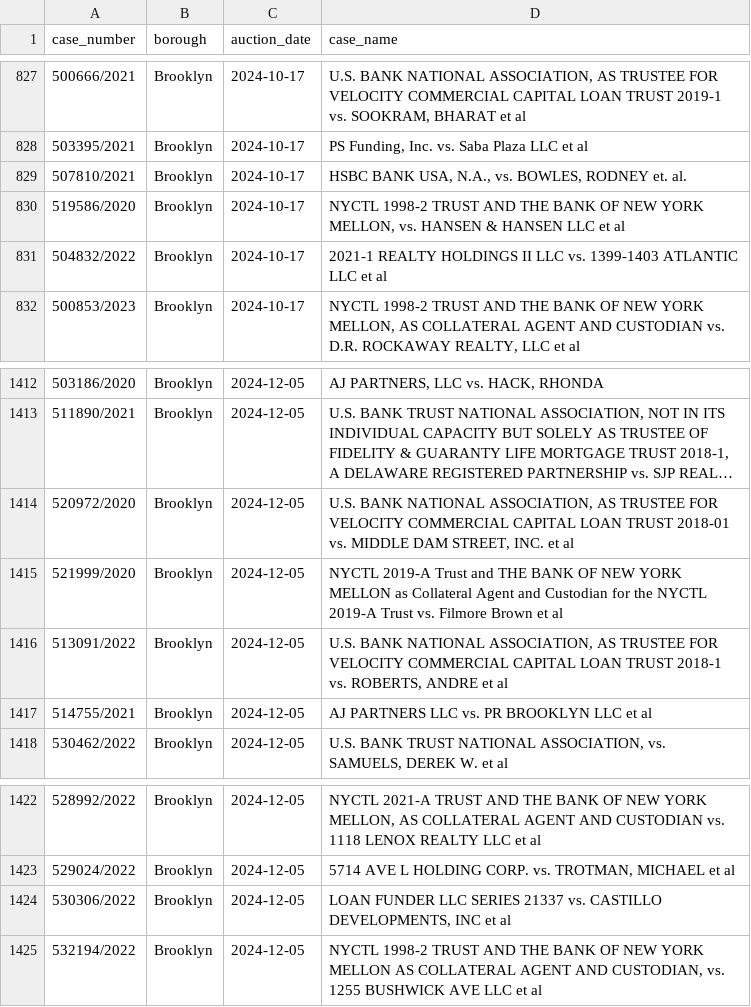
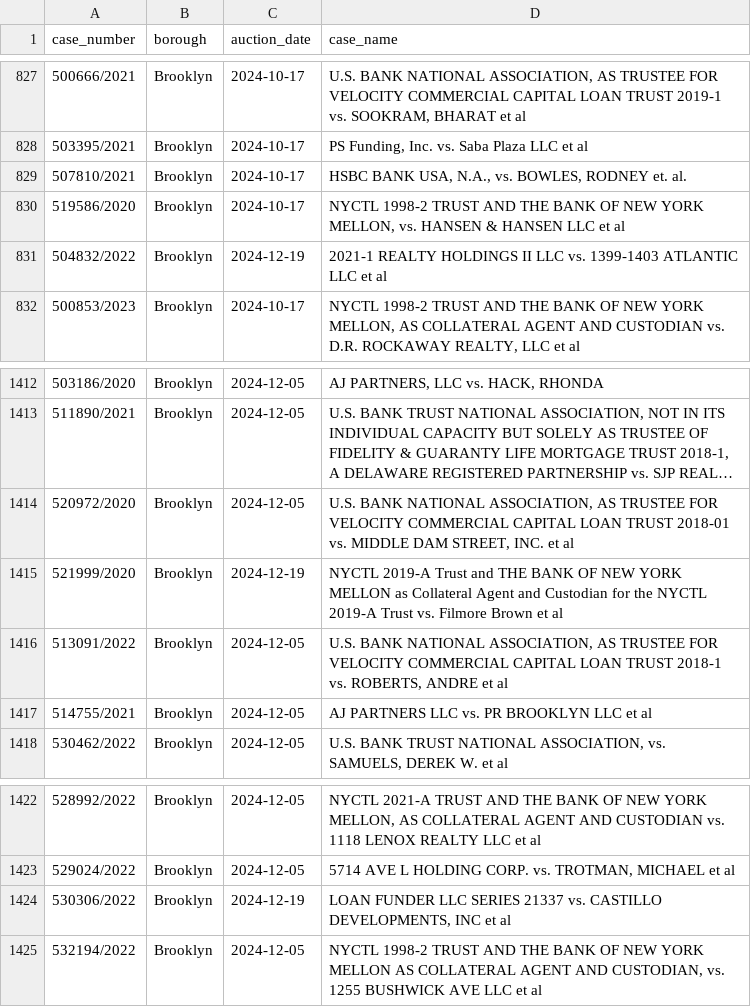
Before and after one commit to ivoytov/manhattan, a CSV file: foreclosures/cases.csv, drawn as a sheet; only a part is shown, gaps mark what is left out; long unchanged cells end in …; the diff covers the shown part only.

```diff
--- a/foreclosures/cases.csv
+++ b/foreclosures/cases.csv
@@ -830,3 +830,3 @@ case_number,borough,auction_date,case_name
 519586/2020,Brooklyn,2024-10-17,"NYCTL 1998-2 TRUST AND THE BANK OF NEW YORK MELLON, vs. HANSEN & HANSEN LLC et al"
-504832/2022,Brooklyn,2024-10-17,2021-1 REALTY HOLDINGS II LLC vs. 1399-1403 ATLANTIC LLC et al
+504832/2022,Brooklyn,2024-12-19,2021-1 REALTY HOLDINGS II LLC vs. 1399-1403 ATLANTIC LLC et al
 500853/2023,Brooklyn,2024-10-17,"NYCTL 1998-2 TRUST AND THE BANK OF NEW YORK MELLON, AS COLLATERAL AGENT AND CUSTODIAN vs. D.R. ROCKAWAY REALTY, LLC et al"
@@ -1414,3 +1414,3 @@ case_number,borough,auction_date,case_name
 520972/2020,Brooklyn,2024-12-05,"U.S. BANK NATIONAL ASSOCIATION, AS TRUSTEE FOR VELOCITY COMMERCIAL CAPITAL LOAN TRUST 2018-01 vs. MIDDLE DAM STREET, INC. et al"
-521999/2020,Brooklyn,2024-12-05,NYCTL 2019-A Trust and THE BANK OF NEW YORK MELLON as Collateral Agent and Custodian for the NYCTL 2019-A Trust vs. Filmore Brown et al
+521999/2020,Brooklyn,2024-12-19,NYCTL 2019-A Trust and THE BANK OF NEW YORK MELLON as Collateral Agent and Custodian for the NYCTL 2019-A Trust vs. Filmore Brown et al
 513091/2022,Brooklyn,2024-12-05,"U.S. BANK NATIONAL ASSOCIATION, AS TRUSTEE FOR VELOCITY COMMERCIAL CAPITAL LOAN TRUST 2018-1 vs. ROBERTS, ANDRE et al"
@@ -1423,3 +1423,3 @@ case_number,borough,auction_date,case_name
 529024/2022,Brooklyn,2024-12-05,"5714 AVE L HOLDING CORP. vs. TROTMAN, MICHAEL et al"
-530306/2022,Brooklyn,2024-12-05,"LOAN FUNDER LLC SERIES 21337 vs. CASTILLO DEVELOPMENTS, INC et al"
+530306/2022,Brooklyn,2024-12-19,"LOAN FUNDER LLC SERIES 21337 vs. CASTILLO DEVELOPMENTS, INC et al"
 532194/2022,Brooklyn,2024-12-05,"NYCTL 1998-2 TRUST AND THE BANK OF NEW YORK MELLON AS COLLATERAL AGENT AND CUSTODIAN, vs. 1255 BUSHWICK AVE LLC et al"
```
Also changed, not shown: 22 added rows and 1 edited cell elsewhere in this file.
